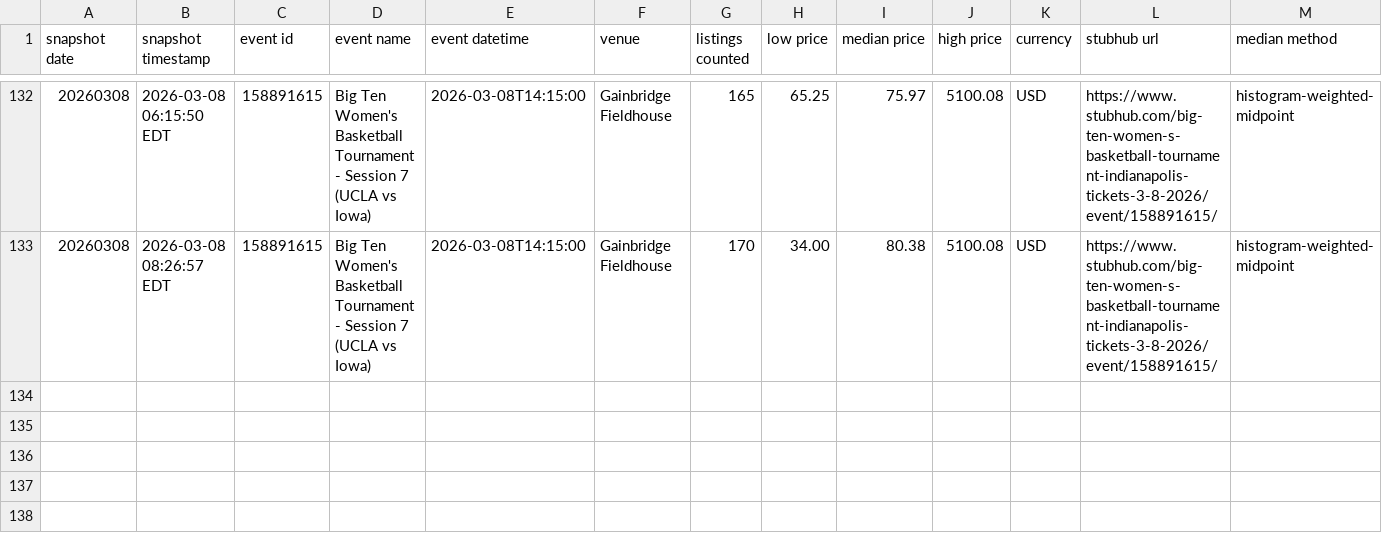
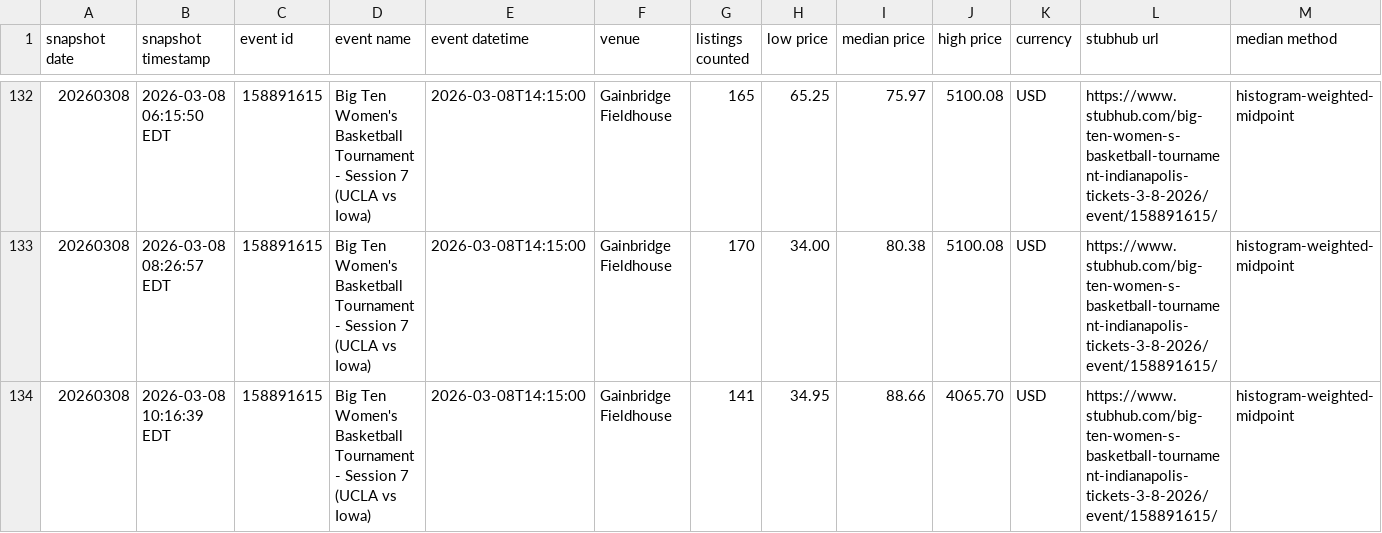
Before and after one commit to Minacoding-coder/nicar26-github-actions, a CSV file: data/stubhub_big10wbt_session7_history.csv, drawn as a sheet; only a part is shown, gaps mark what is left out.

```diff
--- a/data/stubhub_big10wbt_session7_history.csv
+++ b/data/stubhub_big10wbt_session7_history.csv
@@ -133 +133,2 @@ snapshot date,snapshot timestamp,event id,event name,event datetime,venue,listin
 20260308,2026-03-08 08:26:57 EDT,158891615,Big Ten Women's Basketball Tournament - Session 7 (UCLA vs Iowa),2026-03-08T14:15:00,Gainbridge Fieldhouse,170,34.00,80.38,5100.08,USD,https://www.stubhub.com/big-ten-women-s-basketball-tournament-indianapolis-tickets-3-8-2026/event/158891615/,histogram-weighted-midpoint
+20260308,2026-03-08 10:16:39 EDT,158891615,Big Ten Women's Basketball Tournament - Session 7 (UCLA vs Iowa),2026-03-08T14:15:00,Gainbridge Fieldhouse,141,34.95,88.66,4065.70,USD,https://www.stubhub.com/big-ten-women-s-basketball-tournament-indianapolis-tickets-3-8-2026/event/158891615/,histogram-weighted-midpoint
```
Also changed, not shown: 1 other file.
